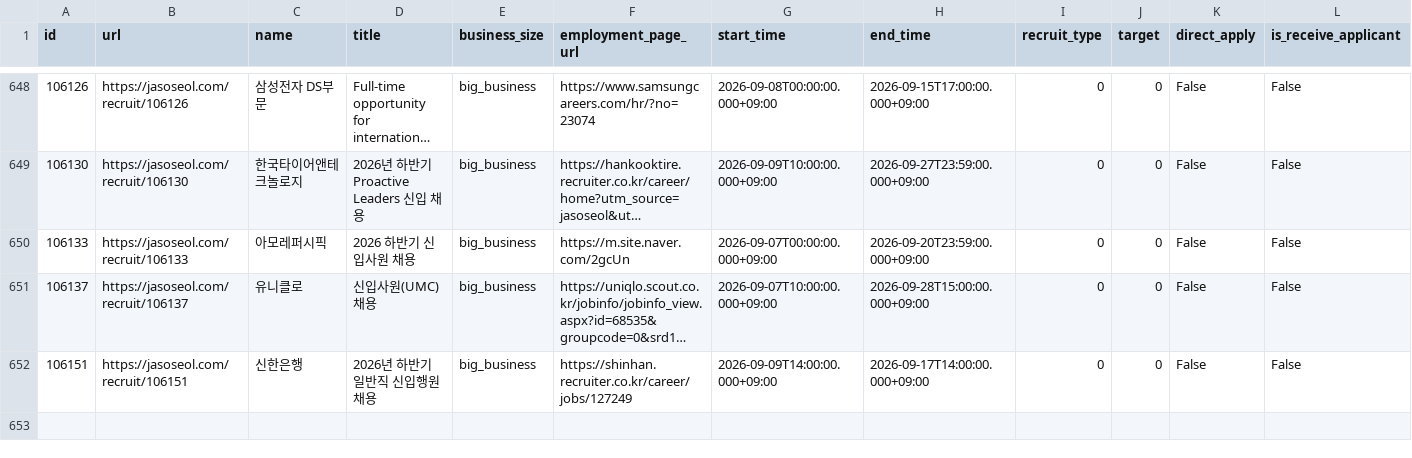
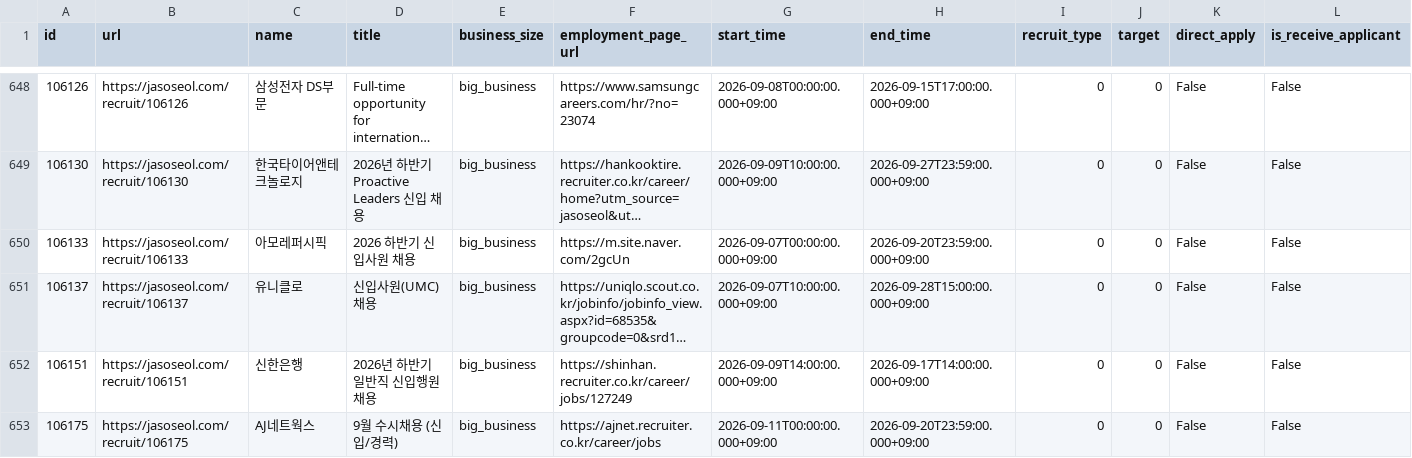
Before and after one commit to nukktae/ajildaa-ory, a CSV file: data/postings.csv, drawn as a sheet; only a part is shown, gaps mark what is left out; long unchanged cells end in …; rows hold the shown columns only; the diff names each change by its address in the sheet, - before the commit and + after, or states it on an @@ line.

```diff
--- a/data/postings.csv
+++ b/data/postings.csv
+row 653: 106175 | https://jasoseol.com/recruit/106175 | AJ네트웍스 | 9월 수시채용 (신입/경력) | big_business | https://ajnet.recruiter.co.kr/career/jobs | 2026-09-11T00:00:00.000+09:00 | 2026-09-20T23:59:00.000+09:00 | 0 | 0 | False | False
```
Also changed, not shown: data/new-postings.csv, data/roles.csv, 1 other file.
